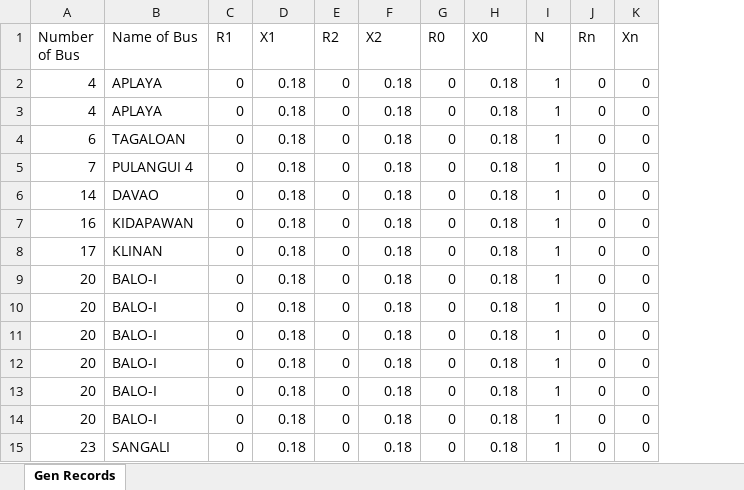
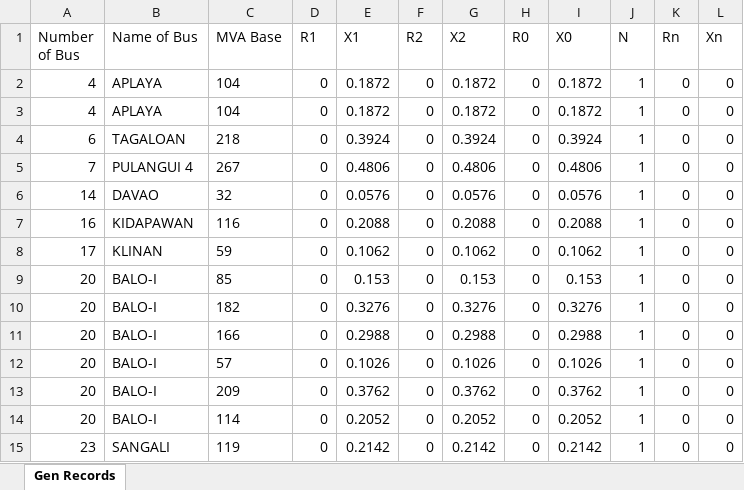
Before and after one commit to Corbu0130/EE-253-Term-Paper, an Excel workbook: Generator.xlsx, sheet Gen Records, drawn as a sheet; values as stored, in another font and other column widths than the file's, no borders; addresses are those after the commit; the diff names each change by its address in the sheet, - before the commit and + after, or states it on an @@ line.

```diff
--- a/Generator.xlsx (sheet Gen Records)
+++ b/Generator.xlsx (sheet Gen Records)
+column C (MVA Base), rows 2-15: 104 | 104 | 218 | 267 | 32 | 116 | 59 | 85 | 182 | 166 | 57 | 209 | 114 | 119
-E2:E3 (X1): 0.18
+E2:E3 (X1): 0.1872
-G2:G3 (X2): 0.18
+G2:G3 (X2): 0.1872
-I2:I3 (X0): 0.18
+I2:I3 (X0): 0.1872
-E4 (X1): 0.18
+E4 (X1): 0.3924
-G4 (X2): 0.18
+G4 (X2): 0.3924
-I4 (X0): 0.18
+I4 (X0): 0.3924
-E5 (X1): 0.18
+E5 (X1): 0.4806
-G5 (X2): 0.18
+G5 (X2): 0.4806
-I5 (X0): 0.18
+I5 (X0): 0.4806
-E6 (X1): 0.18
+E6 (X1): 0.0576
-G6 (X2): 0.18
+G6 (X2): 0.0576
-I6 (X0): 0.18
+I6 (X0): 0.0576
-E7 (X1): 0.18
+E7 (X1): 0.2088
-G7 (X2): 0.18
+G7 (X2): 0.2088
-I7 (X0): 0.18
+I7 (X0): 0.2088
-E8 (X1): 0.18
+E8 (X1): 0.1062
-G8 (X2): 0.18
+G8 (X2): 0.1062
-I8 (X0): 0.18
+I8 (X0): 0.1062
-E9 (X1): 0.18
+E9 (X1): 0.153
-G9 (X2): 0.18
+G9 (X2): 0.153
-I9 (X0): 0.18
+I9 (X0): 0.153
-E10 (X1): 0.18
+E10 (X1): 0.3276
-G10 (X2): 0.18
+G10 (X2): 0.3276
-I10 (X0): 0.18
+I10 (X0): 0.3276
-E11 (X1): 0.18
+E11 (X1): 0.2988
-G11 (X2): 0.18
+G11 (X2): 0.2988
-I11 (X0): 0.18
+I11 (X0): 0.2988
-E12 (X1): 0.18
+E12 (X1): 0.1026
-G12 (X2): 0.18
+G12 (X2): 0.1026
-I12 (X0): 0.18
+I12 (X0): 0.1026
-E13 (X1): 0.18
+E13 (X1): 0.3762
-G13 (X2): 0.18
+G13 (X2): 0.3762
-I13 (X0): 0.18
+I13 (X0): 0.3762
-E14 (X1): 0.18
+E14 (X1): 0.2052
-G14 (X2): 0.18
+G14 (X2): 0.2052
-I14 (X0): 0.18
+I14 (X0): 0.2052
-E15 (X1): 0.18
+E15 (X1): 0.2142
-G15 (X2): 0.18
+G15 (X2): 0.2142
-I15 (X0): 0.18
+I15 (X0): 0.2142
```
Also changed, not shown: 6 other files.
